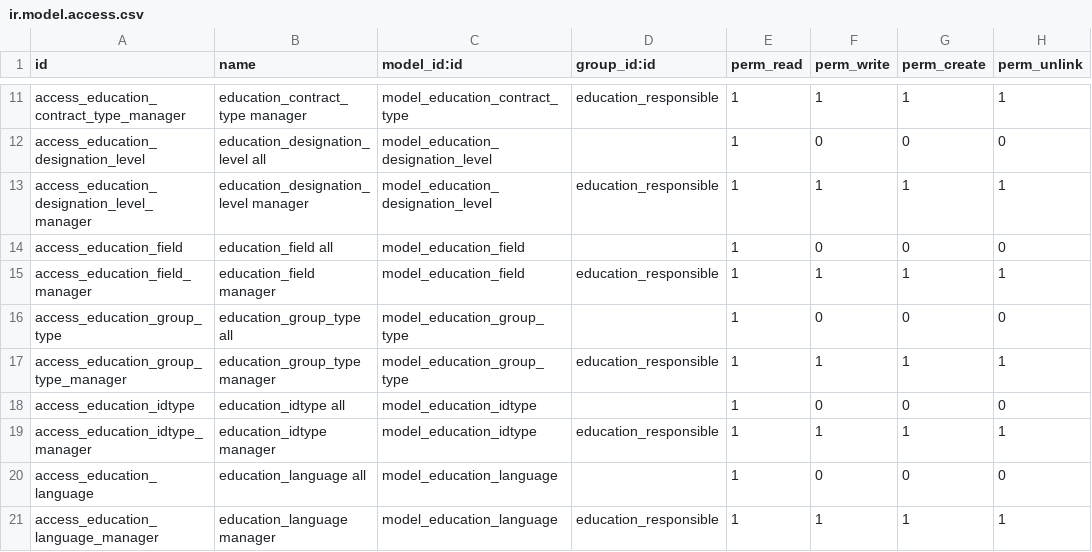
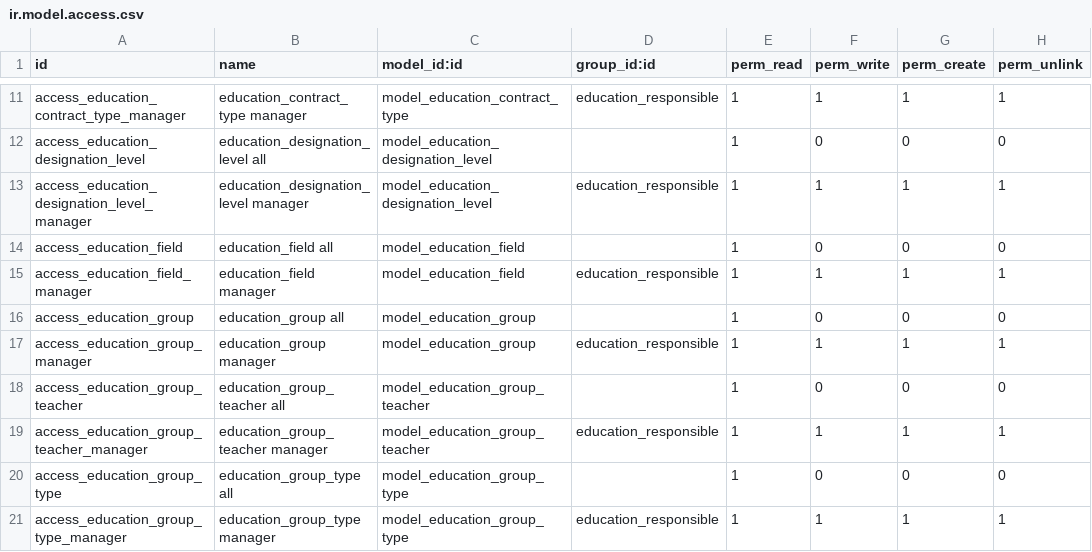
Before and after one commit to avanzosc/education, a CSV file: education/security/ir.model.access.csv, drawn as a sheet; only a part is shown, gaps mark what is left out; the shorter side is filled out with more unchanged rows.

Commit message:
[IMP] education: add groups and center to classrooms (#15)
* [IMP] education: add groups and recess to working time

* [IMP] education: extend groups

* [IMP] education: add permission

* [IMP] education: more fields for groups

* [IMP] education: center required

* [IMP] education: extend tests

* [IMP] education: add students to group

* [IMP] education: translations

```diff
--- a/education/security/ir.model.access.csv
+++ b/education/security/ir.model.access.csv
@@ -15,2 +15,6 @@ access_education_field,education_field all,model_education_field,,1,0,0,0
 access_education_field_manager,education_field manager,model_education_field,education_responsible,1,1,1,1
+access_education_group,education_group all,model_education_group,,1,0,0,0
+access_education_group_manager,education_group manager,model_education_group,education_responsible,1,1,1,1
+access_education_group_teacher,education_group_teacher all,model_education_group_teacher,,1,0,0,0
+access_education_group_teacher_manager,education_group_teacher manager,model_education_group_teacher,education_responsible,1,1,1,1
 access_education_group_type,education_group_type all,model_education_group_type,,1,0,0,0
```
Also changed, not shown: 12 other files.
